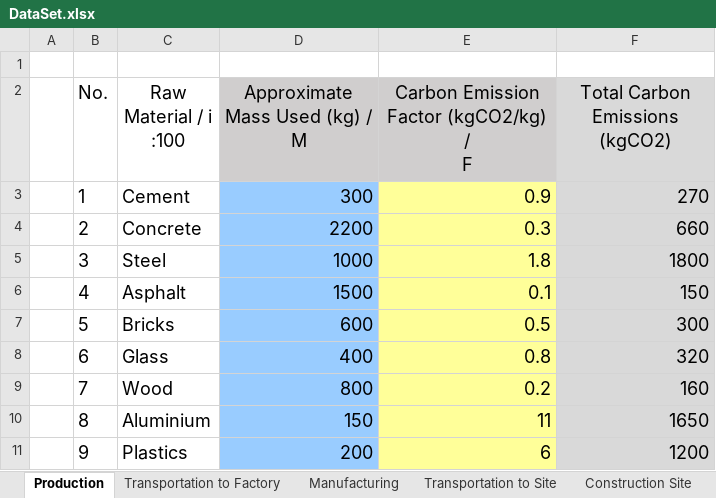
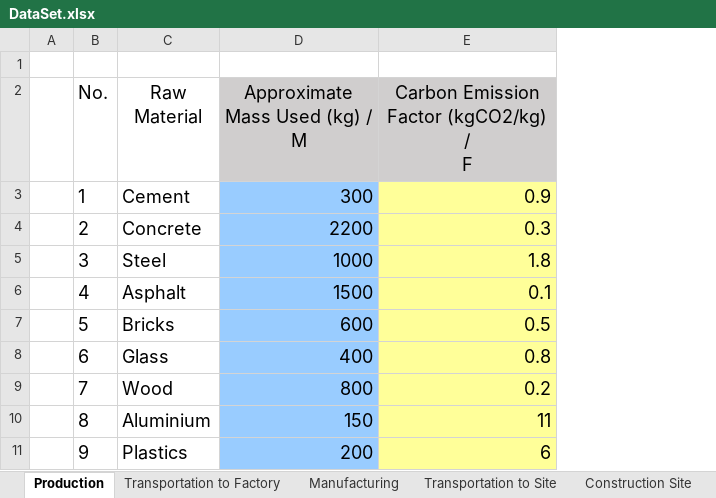
Before and after one commit to Parven05/AI-Carbon-Predictor, an Excel workbook: Data/Raw-Data/DataSet.xlsx, sheet Production, drawn as a sheet; only a part is shown; values as stored, in another font and other column widths than the file's, no borders; conditional formats not drawn; the diff names each change by its address in the sheet, - before the commit and + after, or states it on an @@ line.

Commit message:
updated Production.csv
->without total co2 emission.

```diff
--- a/Data/Raw-Data/DataSet.xlsx (sheet Production)
+++ b/Data/Raw-Data/DataSet.xlsx (sheet Production)
-column F (Total Carbon Emissions (kgCO2)), rows 3-11: 270 | 660 | 1800 | 150 | 300 | 320 | 160 | 1650 | 1200
-C2: Raw Material / i :100
+C2: Raw Material
```
Also changed, not shown: sheet Transportation to Site, sheet Transportation to Factory, 1 other file.
